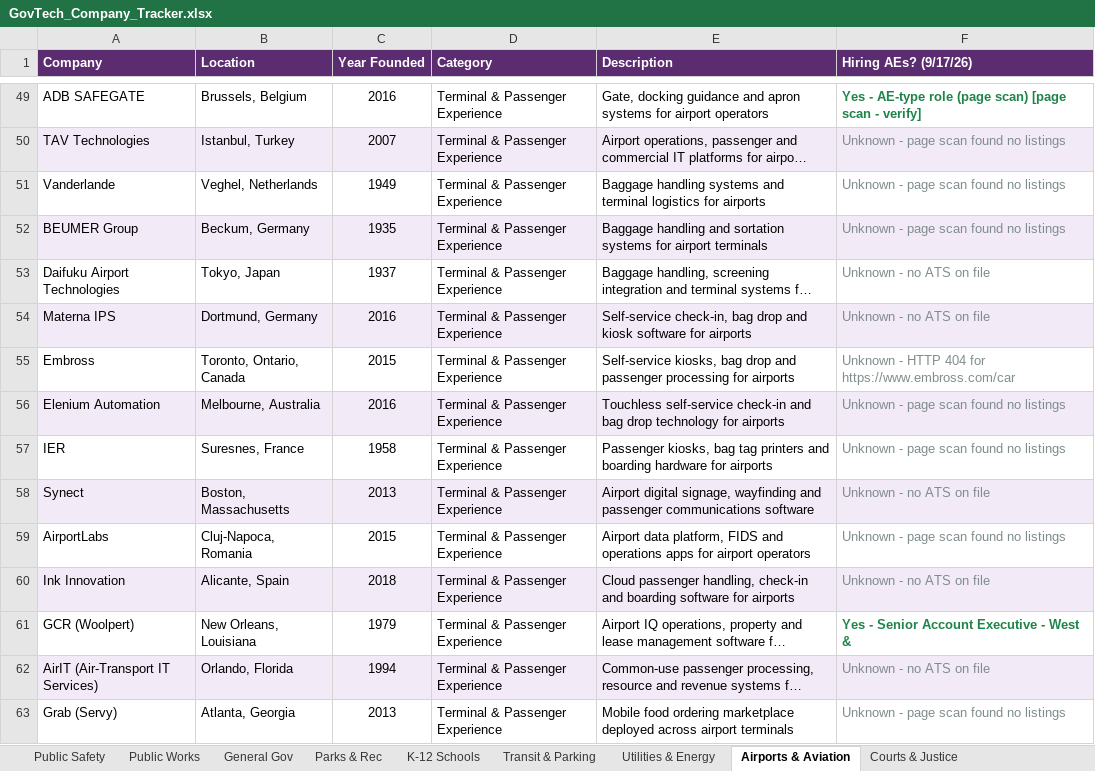
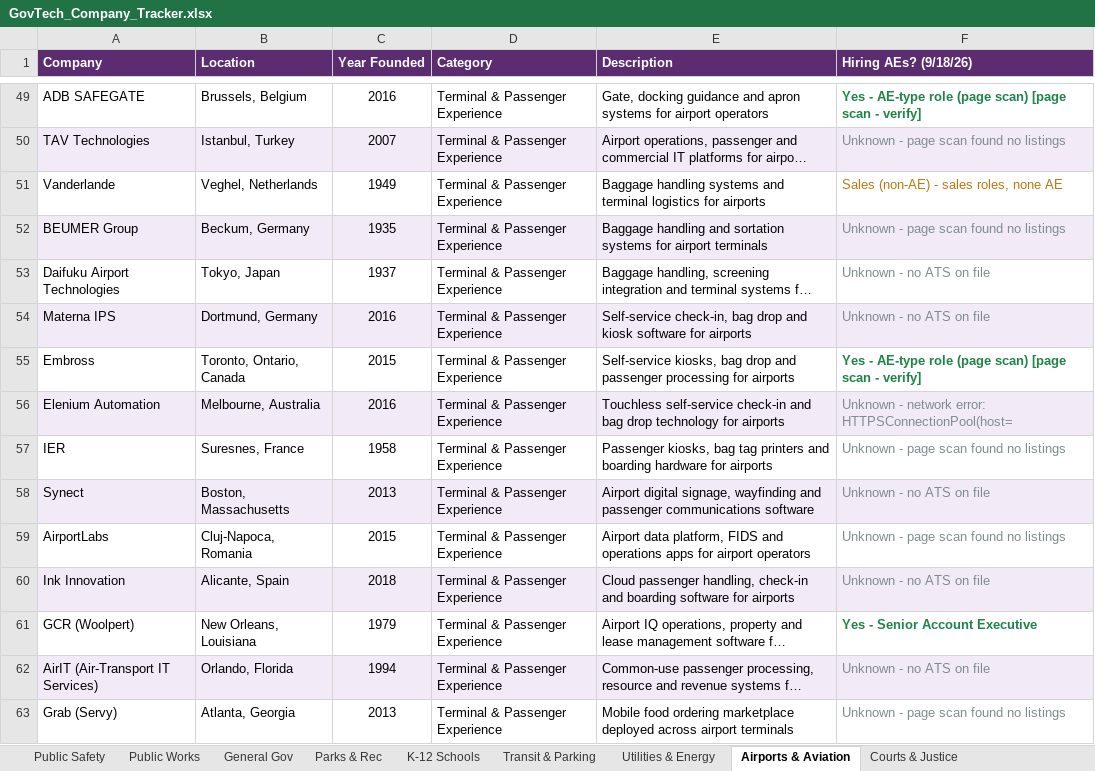
Before and after one commit to westjw/govtech-dock, an Excel workbook: exports/GovTech_Company_Tracker.xlsx, sheet Airports & Aviation, drawn as a sheet; only a part is shown, gaps mark what is left out; long unchanged cells end in …; values as stored, in another font and other column widths than the file's, no borders; the diff names each change by its address in the sheet, - before the commit and + after, or states it on an @@ line.

```diff
--- a/exports/GovTech_Company_Tracker.xlsx (sheet Airports & Aviation)
+++ b/exports/GovTech_Company_Tracker.xlsx (sheet Airports & Aviation)
-F1: Hiring AEs? (9/17/26)
+F1: Hiring AEs? (9/18/26)
-F51 (Hiring AEs? (9/18/26)): Unknown - page scan found no listings
+F51 (Hiring AEs? (9/18/26)): Sales (non-AE) - sales roles, none AE
-F51 text colour: #7F8C8D
+F51 text colour: #B9770E
-F55 (Hiring AEs? (9/18/26)): Unknown - HTTP 404 for https://www.embross.com/car
+F55 (Hiring AEs? (9/18/26)): Yes - AE-type role (page scan) [page scan - verify]
@@ F55 bold: off → on, text colour: #7F8C8D → #1E8449 @@
-F56 (Hiring AEs? (9/18/26)): Unknown - page scan found no listings
+F56 (Hiring AEs? (9/18/26)): Unknown - network error: HTTPSConnectionPool(host=
-F61 (Hiring AEs? (9/18/26)): Yes - Senior Account Executive - West &
+F61 (Hiring AEs? (9/18/26)): Yes - Senior Account Executive
```
Also changed, not shown: sheet K-12 Schools, sheet Public Works, sheet Public Safety, sheet Parks & Rec, sheet General Gov, sheet Utilities & Energy, 5 more sheets.
